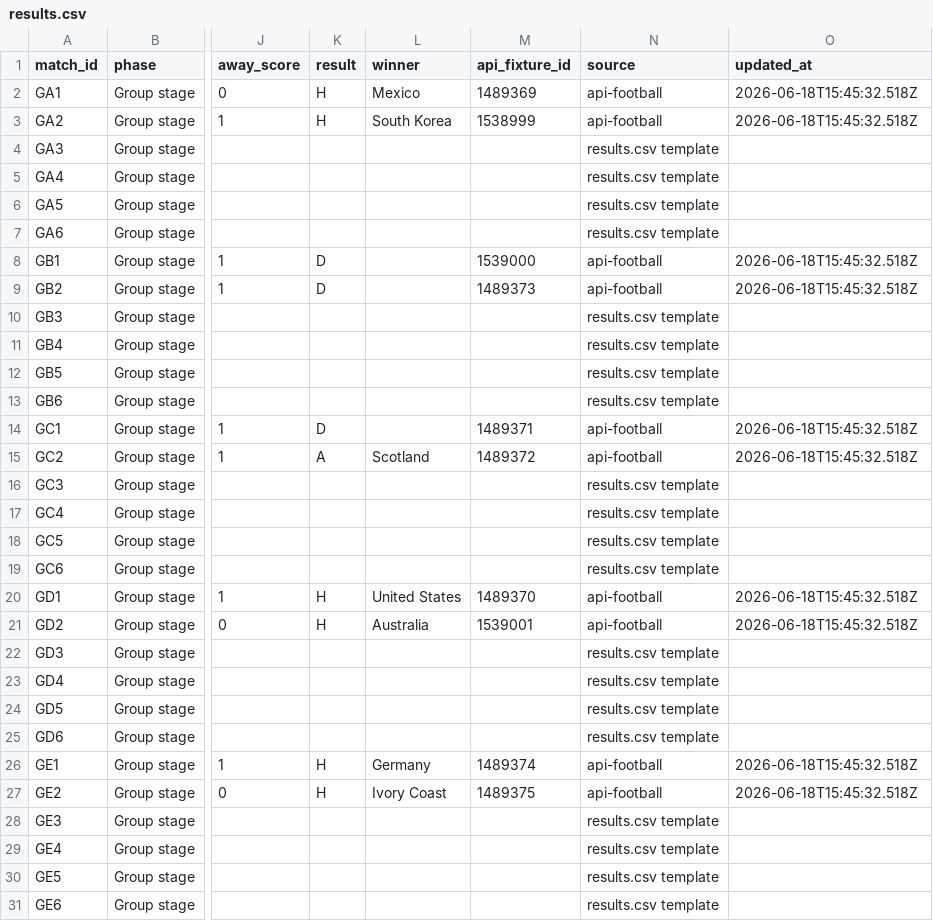
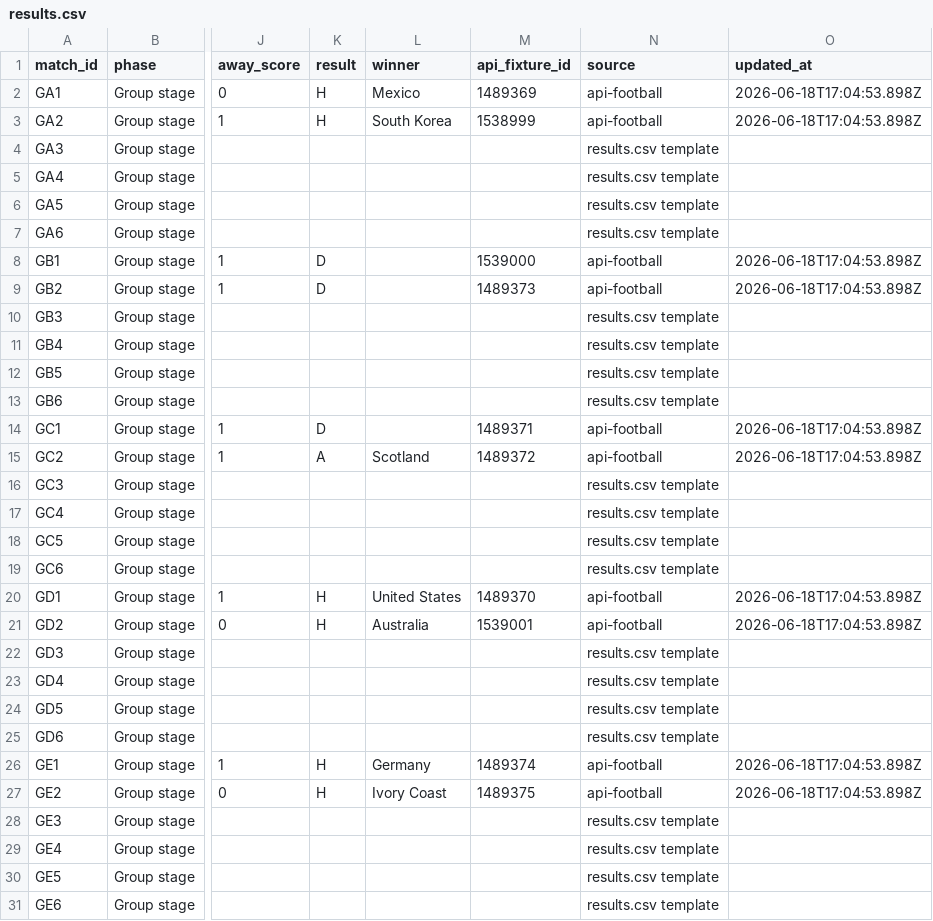
Before and after one commit to 10-01/rolln-world-cup-benchmark, a CSV file: public/data/results.csv, drawn as a sheet; only a part is shown, gaps mark what is left out; the diff covers the shown part only; the diff names each change by its address in the sheet, - before the commit and + after, or states it on an @@ line.

Commit message:
Update World Cup benchmark results

```diff
--- a/public/data/results.csv
+++ b/public/data/results.csv
-O2:O3 (updated_at): 2026-06-18T15:45:32.518Z
+O2:O3 (updated_at): 2026-06-18T17:04:53.898Z
-O8:O9 (updated_at): 2026-06-18T15:45:32.518Z
+O8:O9 (updated_at): 2026-06-18T17:04:53.898Z
-O14:O15 (updated_at): 2026-06-18T15:45:32.518Z
+O14:O15 (updated_at): 2026-06-18T17:04:53.898Z
-O20:O21 (updated_at): 2026-06-18T15:45:32.518Z
+O20:O21 (updated_at): 2026-06-18T17:04:53.898Z
-O26:O27 (updated_at): 2026-06-18T15:45:32.518Z
+O26:O27 (updated_at): 2026-06-18T17:04:53.898Z
```
Also changed, not shown: 14 edited cells elsewhere in this file, 1 other file.
